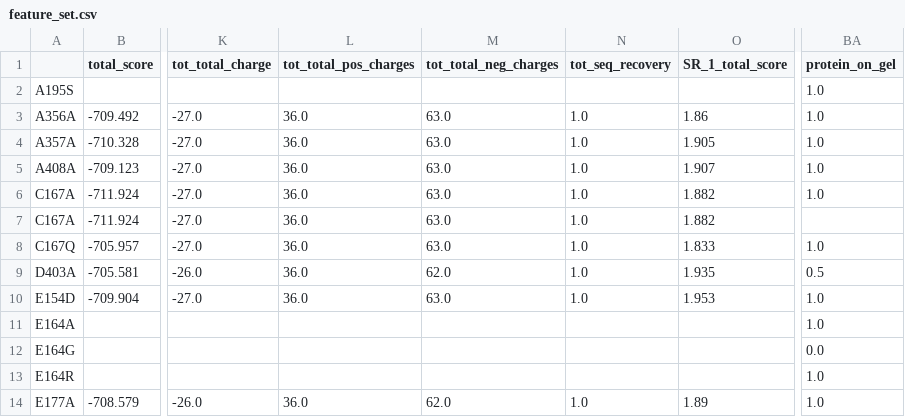
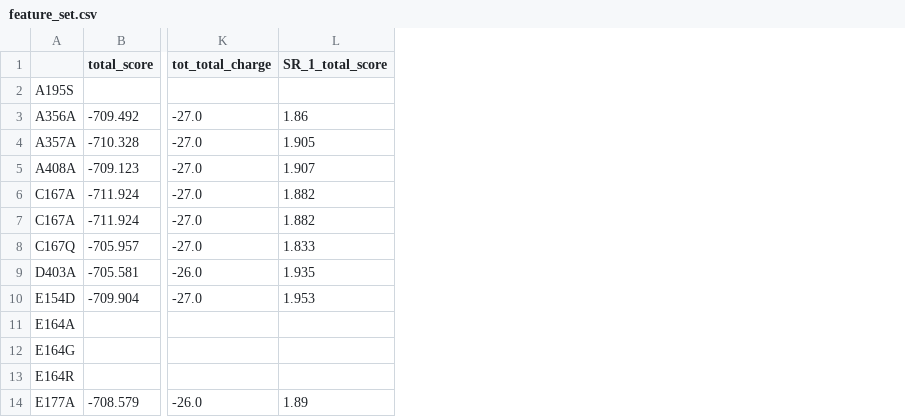
Before and after one commit to dacarlin/bagel-thermostability, a CSV file: protocols/enzyme_design/feature_set.csv, drawn as a sheet; only a part is shown, gaps mark what is left out; the diff names each change by its address in the sheet, - before the commit and + after, or states it on an @@ line.

```diff
--- a/protocols/enzyme_design/feature_set.csv
+++ b/protocols/enzyme_design/feature_set.csv
-column L (tot_total_pos_charges), rows 3-14: 36.0 | 36.0 | 36.0 | 36.0 | 36.0 | 36.0 | 36.0 | 36.0 |  |  |  | 36.0
-column M (tot_total_neg_charges), rows 3-14: 63.0 | 63.0 | 63.0 | 63.0 | 63.0 | 63.0 | 62.0 | 63.0 |  |  |  | 62.0
-column N (tot_seq_recovery), rows 3-14: 1.0 | 1.0 | 1.0 | 1.0 | 1.0 | 1.0 | 1.0 | 1.0 |  |  |  | 1.0
-column BA (protein_on_gel), rows 2-14: 1.0 | 1.0 | 1.0 | 1.0 | 1.0 |  | 1.0 | 0.5 | 1.0 | 1.0 | 0.0 | 1.0 | 1.0
```
Also changed, not shown: 17 other files.
